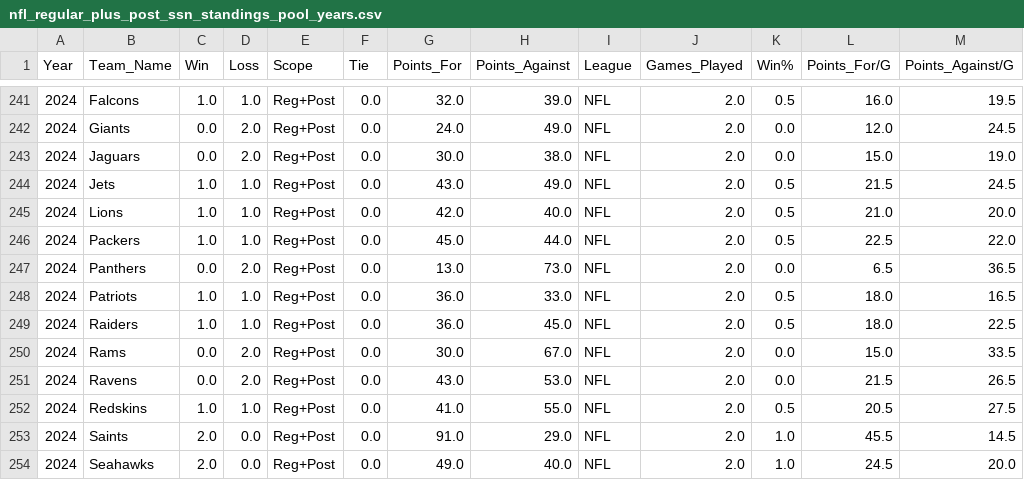
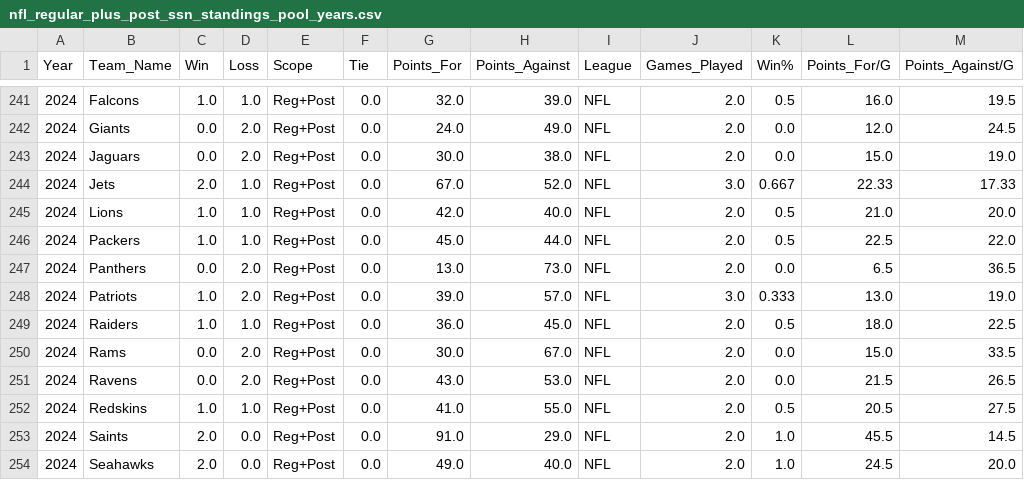
Before and after one commit to jp-wright/picks_pool_streamlit, a CSV file: data/input/nfl_regular_plus_post_ssn_standings_pool_years.csv, drawn as a sheet; only a part is shown, gaps mark what is left out.

```diff
--- a/data/input/nfl_regular_plus_post_ssn_standings_pool_years.csv
+++ b/data/input/nfl_regular_plus_post_ssn_standings_pool_years.csv
@@ -243,3 +243,3 @@ Year,Team_Name,Win,Loss,Scope,Tie,Points_For,Points_Against,League,Games_Played,
 2024,Jaguars,0.0,2.0,Reg+Post,0.0,30.0,38.0,NFL,2.0,0.0,15.0,19.0
-2024,Jets,1.0,1.0,Reg+Post,0.0,43.0,49.0,NFL,2.0,0.5,21.5,24.5
+2024,Jets,2.0,1.0,Reg+Post,0.0,67.0,52.0,NFL,3.0,0.667,22.33,17.33
 2024,Lions,1.0,1.0,Reg+Post,0.0,42.0,40.0,NFL,2.0,0.5,21.0,20.0
@@ -247,3 +247,3 @@ Year,Team_Name,Win,Loss,Scope,Tie,Points_For,Points_Against,League,Games_Played,
 2024,Panthers,0.0,2.0,Reg+Post,0.0,13.0,73.0,NFL,2.0,0.0,6.5,36.5
-2024,Patriots,1.0,1.0,Reg+Post,0.0,36.0,33.0,NFL,2.0,0.5,18.0,16.5
+2024,Patriots,1.0,2.0,Reg+Post,0.0,39.0,57.0,NFL,3.0,0.333,13.0,19.0
 2024,Raiders,1.0,1.0,Reg+Post,0.0,36.0,45.0,NFL,2.0,0.5,18.0,22.5
```
Also changed, not shown: data/input/nfl_regular_ssn_standings_pool_years.csv.
